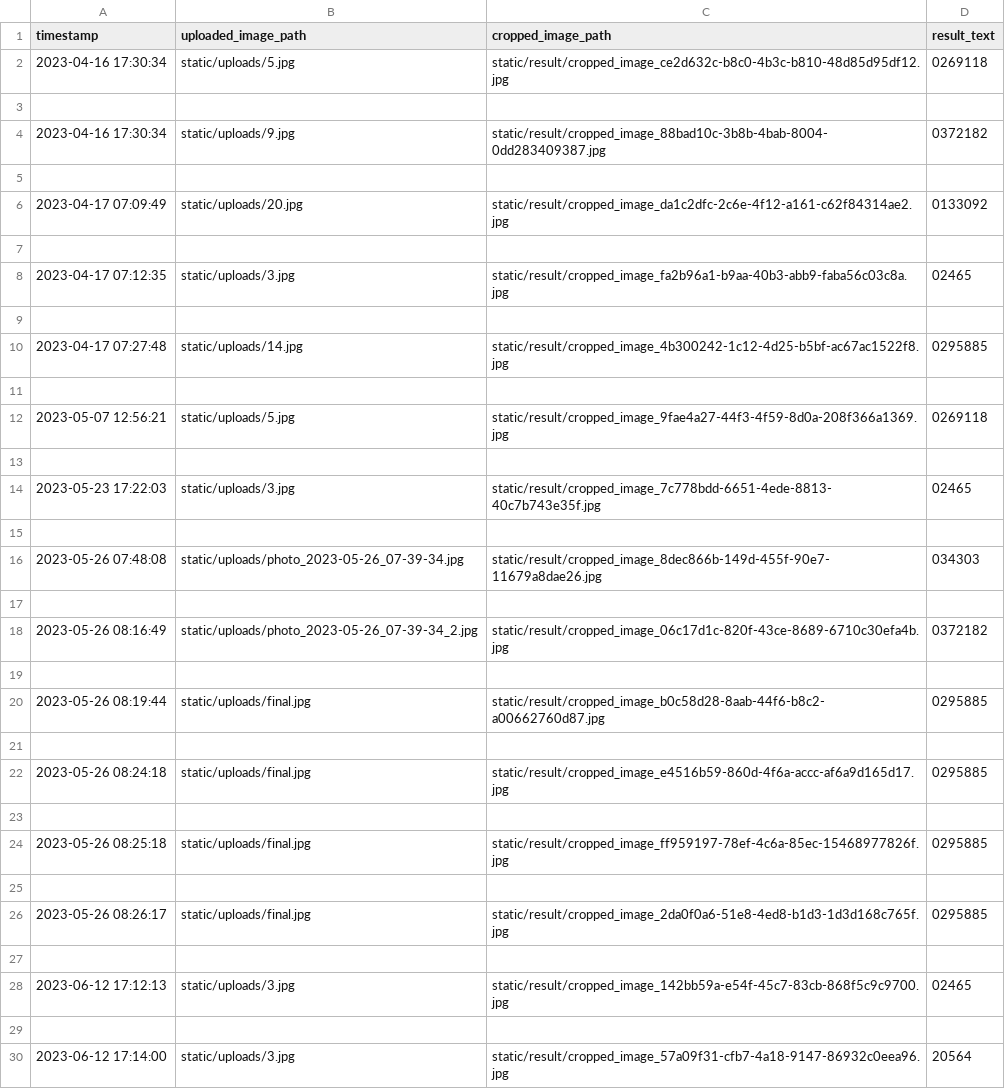
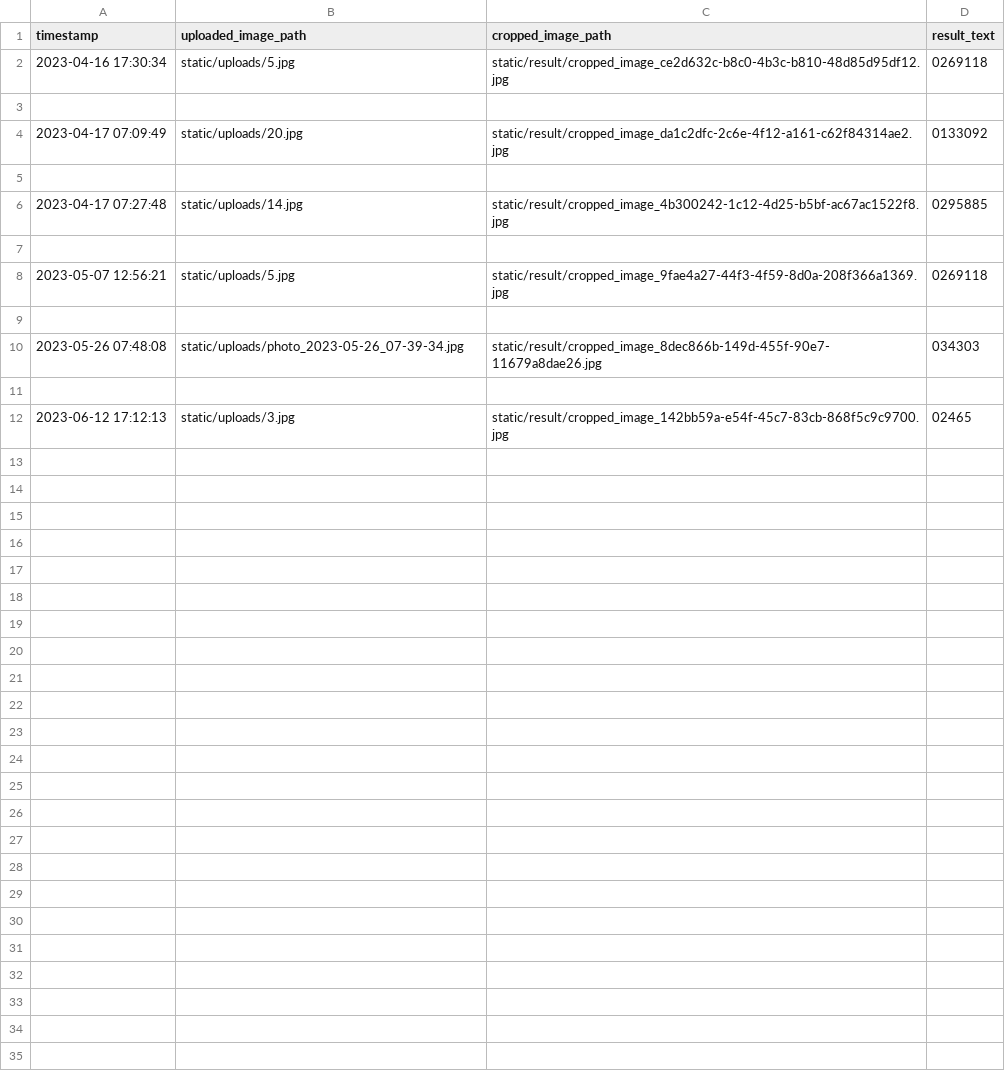
Before and after one commit to algonacci/WaterMeter-Dashboard, a CSV file: ocr_results.csv, drawn as a sheet.

```diff
--- a/ocr_results.csv
+++ b/ocr_results.csv
@@ -3,7 +3,3 @@ timestamp,uploaded_image_path,cropped_image_path,result_text
 
-2023-04-16 17:30:34,static/uploads/9.jpg,static/result/cropped_image_88bad10c-3b8b-4bab-8004-0dd283409387.jpg,0372182
-
 2023-04-17 07:09:49,static/uploads/20.jpg,static/result/cropped_image_da1c2dfc-2c6e-4f12-a161-c62f84314ae2.jpg,0133092
-
-2023-04-17 07:12:35,static/uploads/3.jpg,static/result/cropped_image_fa2b96a1-b9aa-40b3-abb9-faba56c03c8a.jpg,02465
 
@@ -13,18 +9,4 @@ timestamp,uploaded_image_path,cropped_image_path,result_text
 
-2023-05-23 17:22:03,static/uploads/3.jpg,static/result/cropped_image_7c778bdd-6651-4ede-8813-40c7b743e35f.jpg,02465
-
 2023-05-26 07:48:08,static/uploads/photo_2023-05-26_07-39-34.jpg,static/result/cropped_image_8dec866b-149d-455f-90e7-11679a8dae26.jpg,034303
 
-2023-05-26 08:16:49,static/uploads/photo_2023-05-26_07-39-34_2.jpg,static/result/cropped_image_06c17d1c-820f-43ce-8689-6710c30efa4b.jpg,0372182
-
-2023-05-26 08:19:44,static/uploads/final.jpg,static/result/cropped_image_b0c58d28-8aab-44f6-b8c2-a00662760d87.jpg,0295885
-
-2023-05-26 08:24:18,static/uploads/final.jpg,static/result/cropped_image_e4516b59-860d-4f6a-accc-af6a9d165d17.jpg,0295885
-
-2023-05-26 08:25:18,static/uploads/final.jpg,static/result/cropped_image_ff959197-78ef-4c6a-85ec-15468977826f.jpg,0295885
-
-2023-05-26 08:26:17,static/uploads/final.jpg,static/result/cropped_image_2da0f0a6-51e8-4ed8-b1d3-1d3d168c765f.jpg,0295885
-
 2023-06-12 17:12:13,static/uploads/3.jpg,static/result/cropped_image_142bb59a-e54f-45c7-83cb-868f5c9c9700.jpg,02465
-
-2023-06-12 17:14:00,static/uploads/3.jpg,static/result/cropped_image_57a09f31-cfb7-4a18-9147-86932c0eea96.jpg,20564
```
Also changed, not shown: 9 other files.
